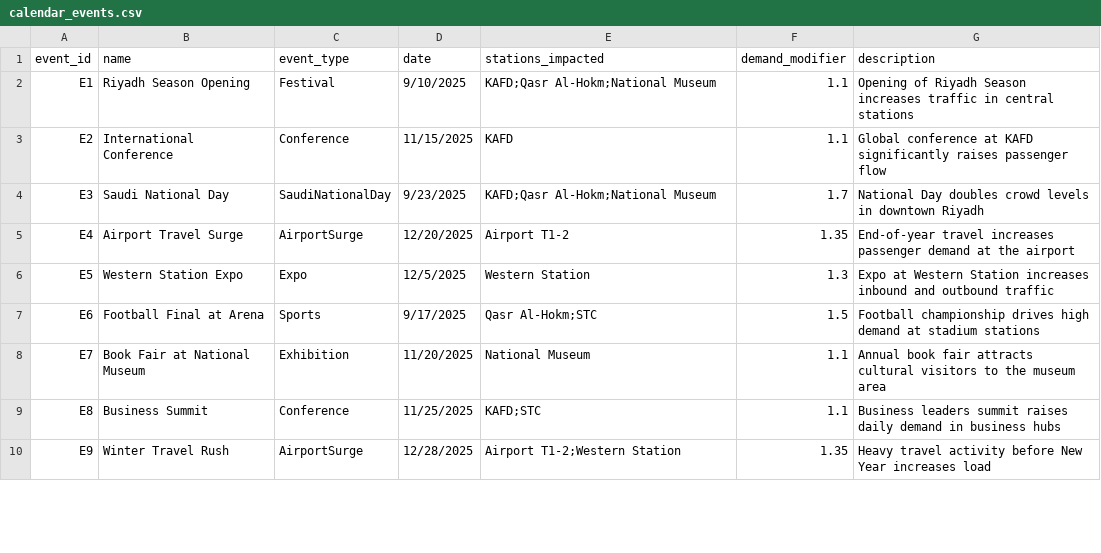
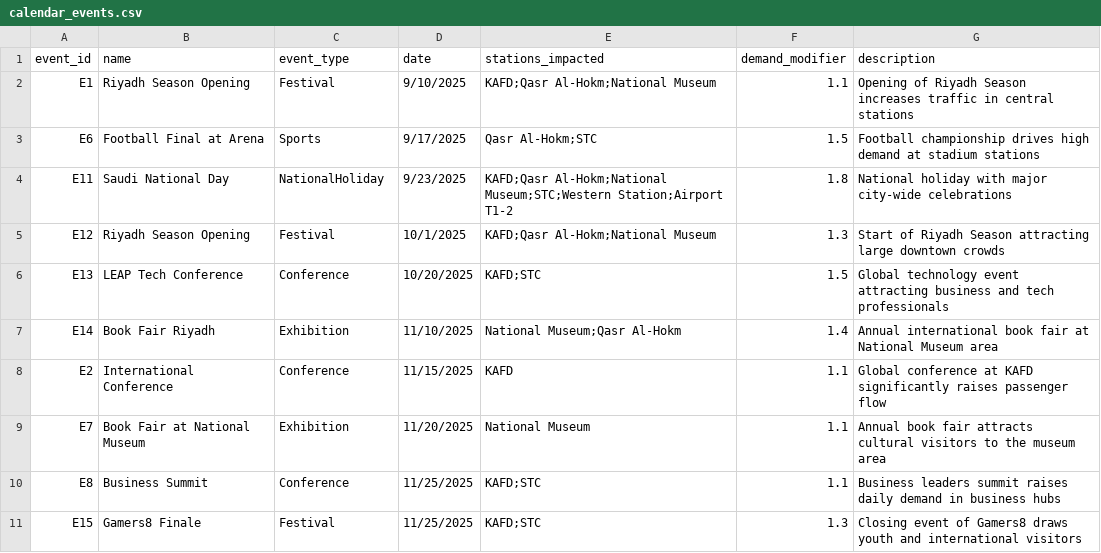
Before and after one commit to Jana-Alrzoog/2025_GP_28, a CSV file: masar-sim/data/seeds/calendar_events.csv, drawn as a sheet; only a part is shown; the shorter side is filled out with more unchanged rows; the diff covers the shown part only.

Commit message:
Add files via upload

```diff
--- a/masar-sim/data/seeds/calendar_events.csv
+++ b/masar-sim/data/seeds/calendar_events.csv
@@ -2,8 +2,10 @@ event_id,name,event_type,date,stations_impacted,demand_modifier,description
 E1,Riyadh Season Opening,Festival,9/10/2025,KAFD;Qasr Al-Hokm;National Museum,1.1,Opening of Riyadh Season increases traffic in central stations
+E6,Football Final at Arena,Sports,9/17/2025,Qasr Al-Hokm;STC,1.5,Football championship drives high demand at stadium stations
+E11,Saudi National Day,NationalHoliday,9/23/2025,KAFD;Qasr Al-Hokm;National Museum;STC;Western Station;Airport T1-2,1.8,National holiday with major city-wide celebrations
+E12,Riyadh Season Opening,Festival,10/1/2025,KAFD;Qasr Al-Hokm;National Museum,1.3,Start of Riyadh Season attracting large downtown crowds
+E13,LEAP Tech Conference,Conference,10/20/2025,KAFD;STC,1.5,Global technology event attracting business and tech professionals
+E14,Book Fair Riyadh,Exhibition,11/10/2025,National Museum;Qasr Al-Hokm,1.4,Annual international book fair at National Museum area
 E2,International Conference,Conference,11/15/2025,KAFD,1.1,Global conference at KAFD significantly raises passenger flow
-E3,Saudi National Day,SaudiNationalDay,9/23/2025,KAFD;Qasr Al-Hokm;National Museum,1.7,National Day doubles crowd levels in downtown Riyadh
-E4,Airport Travel Surge,AirportSurge,12/20/2025,Airport T1-2,1.35,End-of-year travel increases passenger demand at the airport
-E5,Western Station Expo,Expo,12/5/2025,Western Station,1.3,Expo at Western Station increases inbound and outbound traffic
-E6,Football Final at Arena,Sports,9/17/2025,Qasr Al-Hokm;STC,1.5,Football championship drives high demand at stadium stations
 E7,Book Fair at National Museum,Exhibition,11/20/2025,National Museum,1.1,Annual book fair attracts cultural visitors to the museum area
 E8,Business Summit,Conference,11/25/2025,KAFD;STC,1.1,Business leaders summit raises daily demand in business hubs
+E15,Gamers8 Finale,Festival,11/25/2025,KAFD;STC,1.3,Closing event of Gamers8 draws youth and international visitors
```
Also changed, not shown: 7 added rows and 1 moved row elsewhere in this file.
